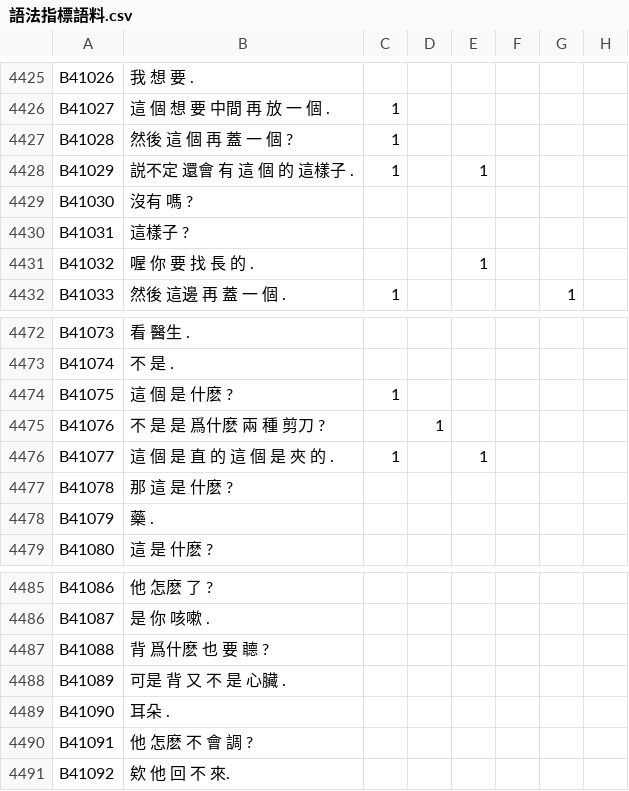
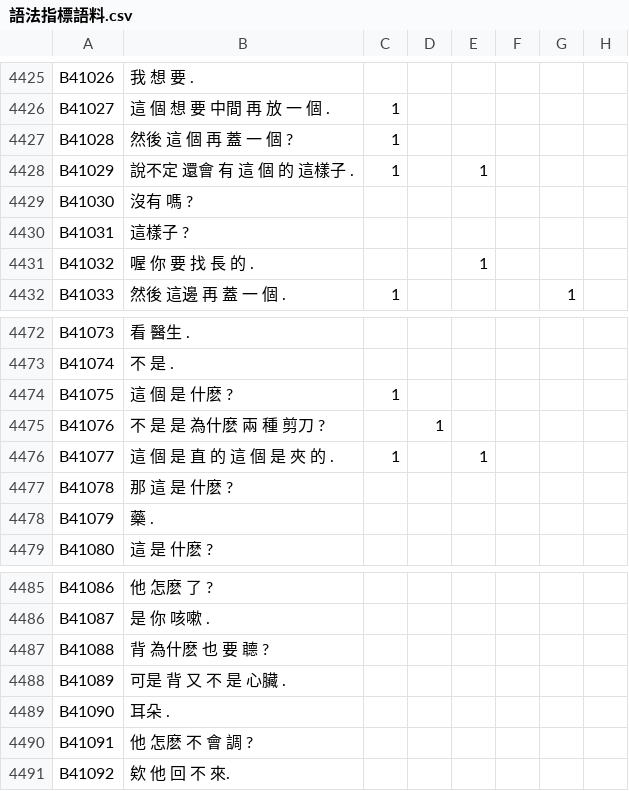
Before and after one commit to brian098091/KIDEVAL-CMES, a CSV file: KIDEVAL/語法指標語料.csv, drawn as a sheet; only a part is shown, gaps mark what is left out; the diff covers the shown part only; the diff names each change by its address in the sheet, - before the commit and + after, or states it on an @@ line.

```diff
--- a/KIDEVAL/語法指標語料.csv
+++ b/KIDEVAL/語法指標語料.csv
-B4428: 説不定 還會 有 這 個 的 這樣子 .
+B4428: 說不定 還會 有 這 個 的 這樣子 .
-B4475: 不 是 是 爲什麽 兩 種 剪刀 ?
+B4475: 不 是 是 為什麽 兩 種 剪刀 ?
-B4487: 背 爲什麽 也 要 聼 ?
+B4487: 背 為什麽 也 要 聼 ?
```
Also changed, not shown: 18 edited cells elsewhere in this file, 4 other files.
